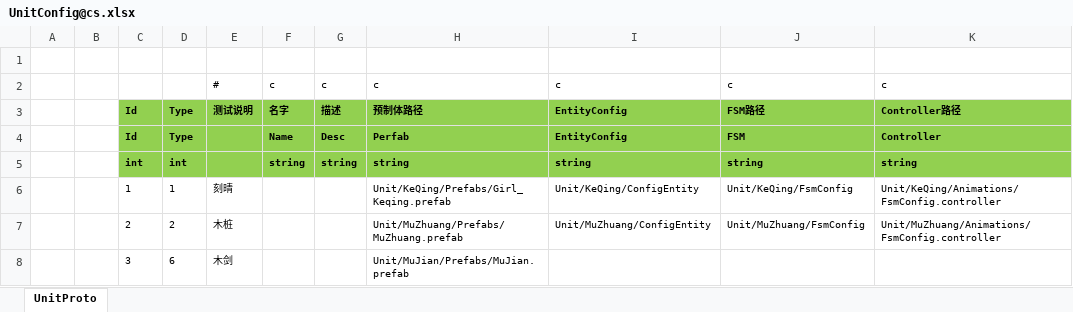
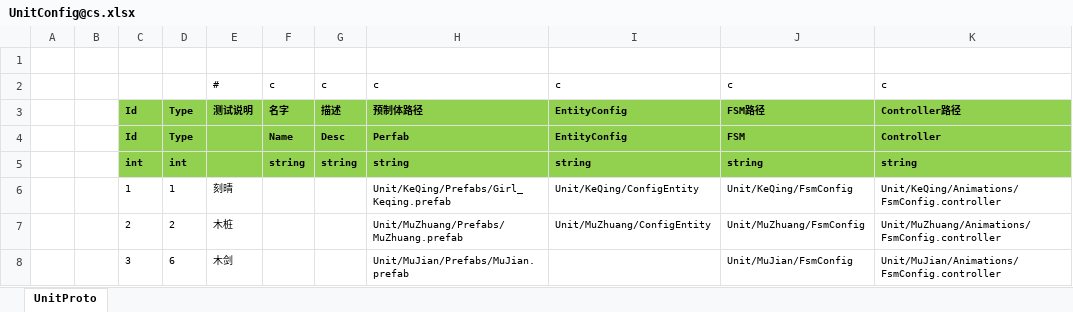
Before and after one commit to 526077247/GenshinGamePlay, an Excel workbook: Excel/UnitConfig@cs.xlsx, sheet UnitProto, drawn as a sheet; values as stored, in another font and other column widths than the file's, no borders; the diff names each change by its address in the sheet, - before the commit and + after, or states it on an @@ line.

```diff
--- a/Excel/UnitConfig@cs.xlsx (sheet UnitProto)
+++ b/Excel/UnitConfig@cs.xlsx (sheet UnitProto)
-J8: (empty)
+J8: Unit/MuJian/FsmConfig
-K8: (empty)
+K8: Unit/MuJian/Animations/FsmConfig.controller
```
Also changed, not shown: Excel/EquipConfig@cs.xlsx, 37 other files.
